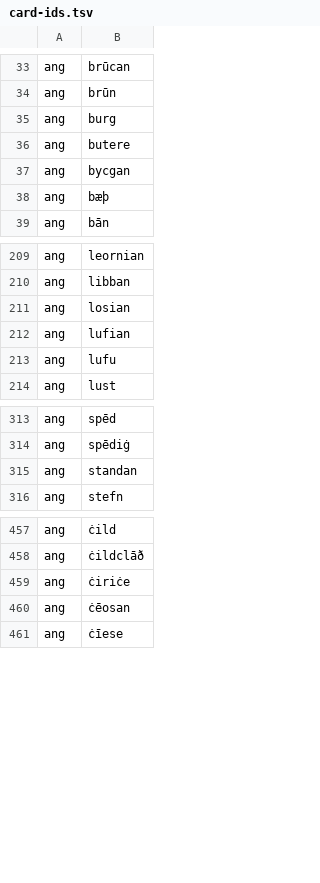
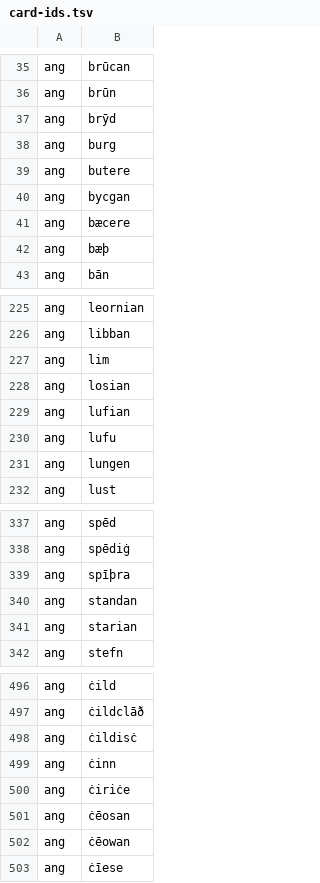
Before and after one commit to quiquae/weft, a TSV file: tools/seed/card-ids.tsv, drawn as a sheet; only a part is shown, gaps mark what is left out; the diff covers the shown part only; the diff names each change by its address in the sheet, - before the commit and + after, or states it on an @@ line.

```diff
--- a/tools/seed/card-ids.tsv
+++ b/tools/seed/card-ids.tsv
+row 37: ang | brȳd
+row 41: ang | bæcere
+row 227: ang | lim
+row 231: ang | lungen
+row 339: ang | spīþra
+row 341: ang | starian
+row 498: ang | ċildisċ
+row 499: ang | ċinn
+row 502: ang | ċēowan
```
Also changed, not shown: 35 added rows elsewhere in this file, tools/seed/ang-etymons.tsv, tools/seed/ang-genders.tsv, 9 other files.
